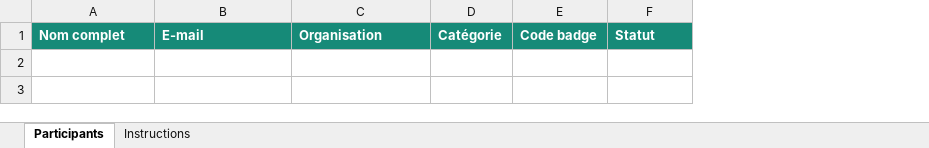
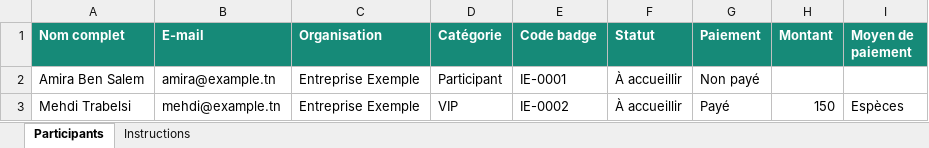
Before and after one commit to firasletaif-ctrl/imagine-desk, an Excel workbook: public/modele-import-participants.xlsx, sheet Participants, drawn as a sheet; values as stored, in another font and other column widths than the file's, no borders; the diff names each change by its address in the sheet, - before the commit and + after, or states it on an @@ line.

Commit message:
Ajouter la confirmation de paiement par congrès
- Nouvelle fiche de paiement par inscrit : statut (payé / non payé /
  exonéré), montant encaissé libre, moyen de paiement, référence, puis
  horodatage et agent enregistrés côté serveur (session, pas client).
- Devise réglable par congrès (TND par défaut).
- Transfert hors ligne : nouvelle opération de synchronisation `payment`,
  idempotente via sync_operations, comme les check-ins.
- Avertissement (non bloquant) au check-in si le paiement n'est pas
  confirmé, avec « encaisser puis accueillir » ou « accueillir sans
  paiement ».
- Liste des participants : colonne et filtres paiement ; tableau de bord :
  paiements confirmés et montant encaissé ; rapports : détail des
  encaissements ; export CSV enrichi.
- Import CSV/Excel : colonnes Paiement, Montant et Moyen de paiement
  (une cellule vide ne modifie pas un paiement déjà confirmé), modèles
  CSV et Excel mis à jour.
- Migration douce de la base existante (ALTER TABLE, tout en non payé) et
  sauvegarde/restauration SQLite incluant les paiements.
- Cache du service worker relevé en v4, README complété.

Co-authored-by: arena-agent <297053741+arena-agent@users.noreply.github.com>

```diff
--- a/public/modele-import-participants.xlsx (sheet Participants)
+++ b/public/modele-import-participants.xlsx (sheet Participants)
+column G (Paiement), empty
+column H (Montant), empty
+column I (Moyen de paiement), empty
+row 2: Amira Ben Salem | amira@example.tn | Entreprise Exemple | Participant | IE-0001 | À accueillir | Non payé
+row 3: Mehdi Trabelsi | mehdi@example.tn | Entreprise Exemple | VIP | IE-0002 | À accueillir | Payé | 150 | Espèces
```
Also changed, not shown: sheet Instructions, 5 other files.
